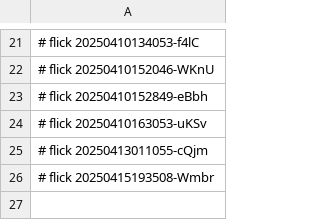
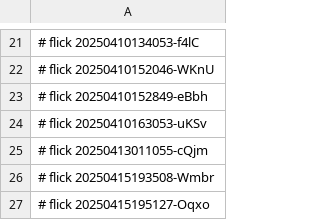
Before and after one commit to abikesa/shell-hologram, a CSV file: kitabo/aperitivo/.csv, drawn as a sheet; only a part is shown, gaps mark what is left out; the diff names each change by its address in the sheet, - before the commit and + after, or states it on an @@ line.

Commit message:
kitabo/aperitivo/.csv

```diff
--- a/kitabo/aperitivo/.csv
+++ b/kitabo/aperitivo/.csv
+row 27: # flick 20250415195127-Oqxo
```
